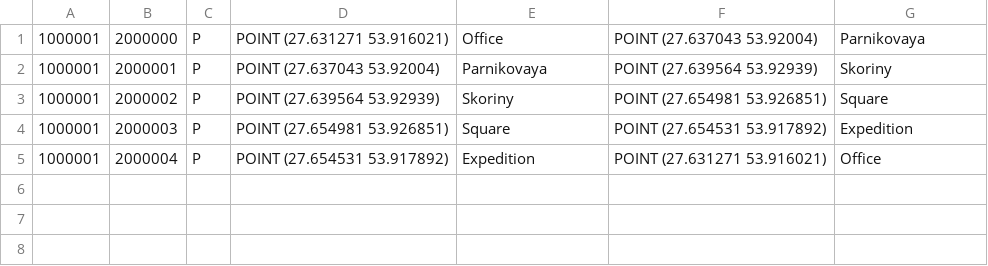
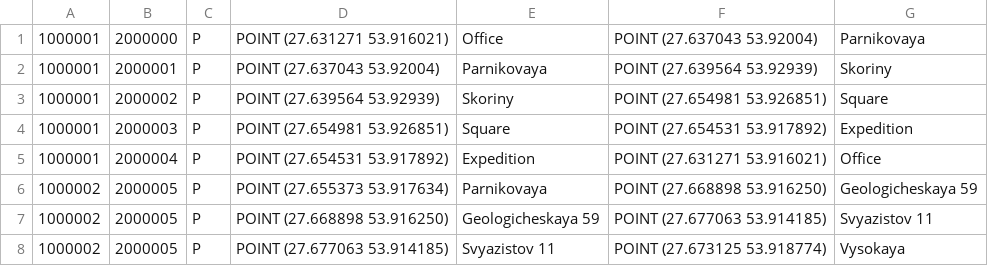
Before and after one commit to EPAMSAPCoder2018/Astana2018, a CSV file: db/src/data/stages.csv, drawn as a sheet.

```diff
--- a/db/src/data/stages.csv
+++ b/db/src/data/stages.csv
@@ -5 +5,4 @@
 1000001,2000004,"P","POINT (27.654531 53.917892)","Expedition","POINT (27.631271 53.916021)","Office"
+1000002,2000005,"P","POINT (27.655373 53.917634)","Parnikovaya","POINT (27.668898 53.916250)","Geologicheskaya 59"
+1000002,2000005,"P","POINT (27.668898 53.916250)","Geologicheskaya 59","POINT (27.677063 53.914185)","Svyazistov 11"
+1000002,2000005,"P","POINT (27.677063 53.914185)","Svyazistov 11","POINT (27.673125 53.918774)","Vysokaya"
```
Also changed, not shown: 17 other files.
